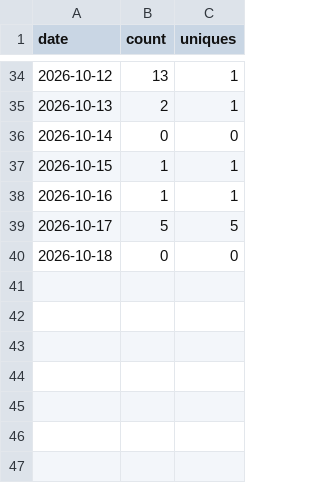
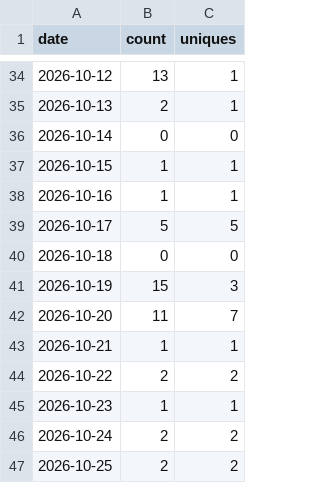
Before and after one commit to sarangambekar1997/data-engineering-handbook, a CSV file: traffic/clones.csv, drawn as a sheet; only a part is shown, gaps mark what is left out; the diff names each change by its address in the sheet, - before the commit and + after, or states it on an @@ line.

```diff
--- a/traffic/clones.csv
+++ b/traffic/clones.csv
+row 41: 2026-10-19 | 15 | 3
+row 42: 2026-10-20 | 11 | 7
+row 43: 2026-10-21 | 1 | 1
+row 44: 2026-10-22 | 2 | 2
+row 45: 2026-10-23 | 1 | 1
+row 46: 2026-10-24 | 2 | 2
+row 47: 2026-10-25 | 2 | 2
```
Also changed, not shown: traffic/paths.csv, traffic/referrers.csv, 2 other files.
